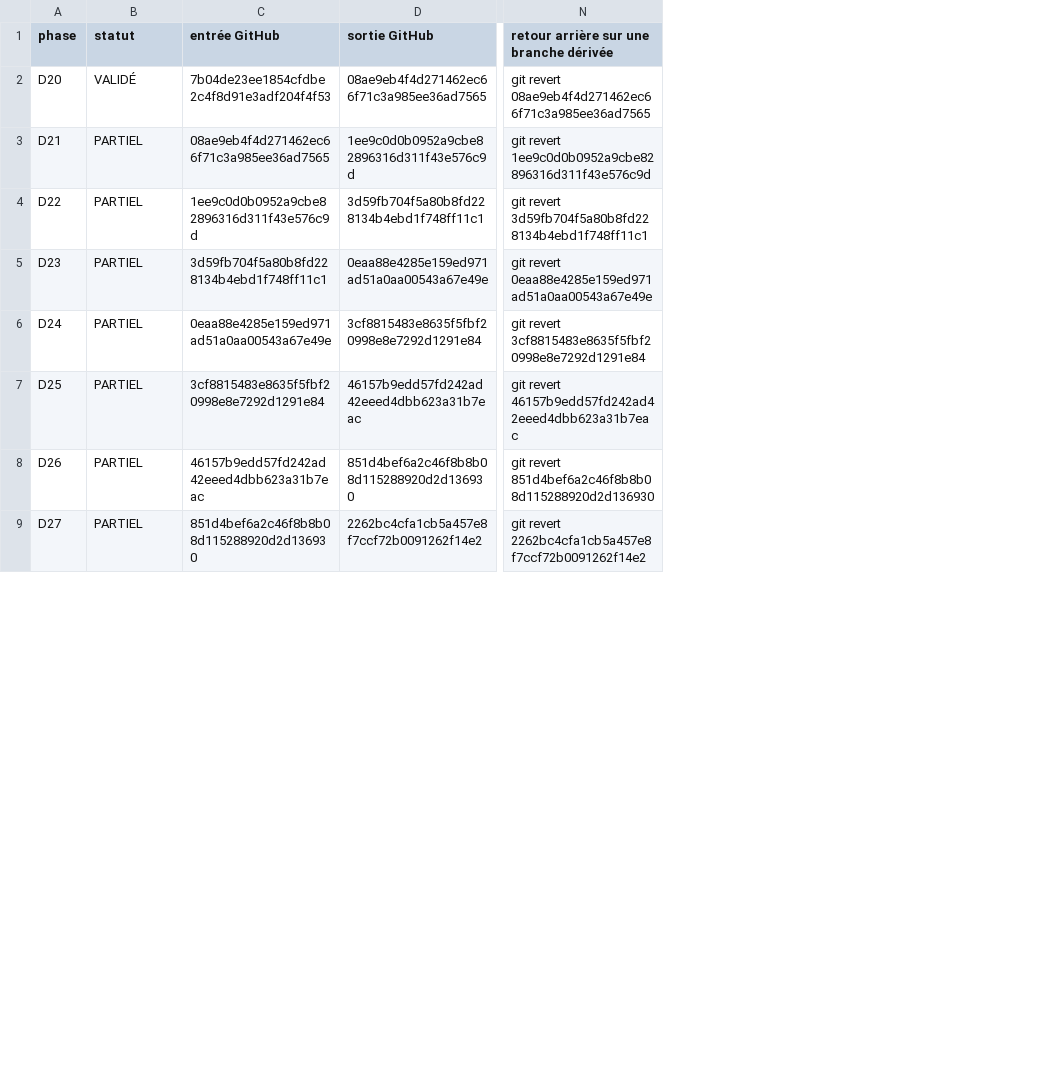
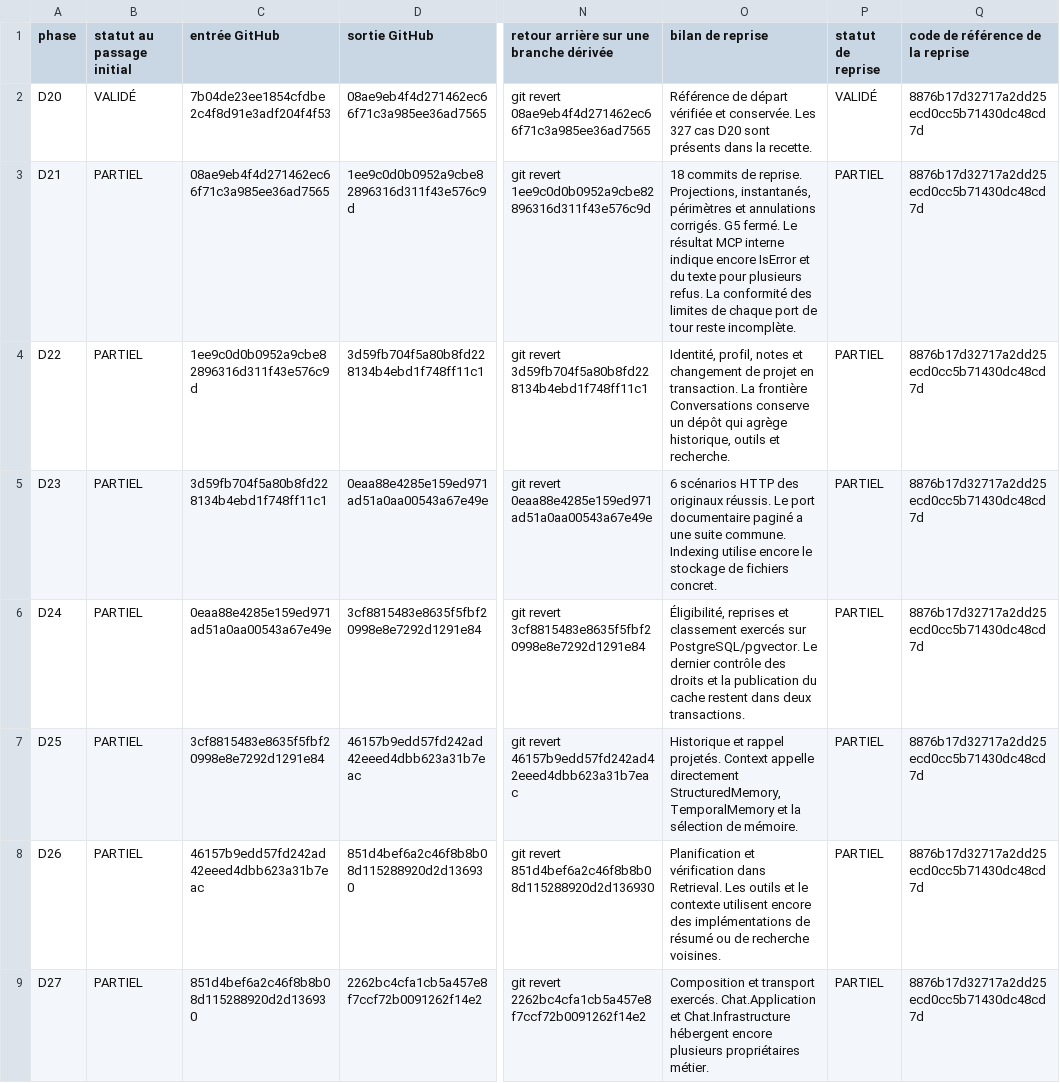
Before and after one commit to alescis-wuin/alycia, a TSV file: docs/architecture/decouplage/finition/D29-phases.tsv, drawn as a sheet; only a part is shown, gaps mark what is left out; the diff names each change by its address in the sheet, - before the commit and + after, or states it on an @@ line.

Commit message:
D29: publier le bilan de reprise, les preuves de non-régression et la procédure de signature

```diff
--- a/docs/architecture/decouplage/finition/D29-phases.tsv
+++ b/docs/architecture/decouplage/finition/D29-phases.tsv
+column O (bilan de reprise), rows 2-9: Référence de départ vérifiée et conservée. Les 327 cas D20 sont présents dans la recette. | 18 commits de reprise. Projections, instantanés, périmètres et annulations corrigés. G5 fermé. Le résultat MCP interne indique encore IsError et du texte pour plusieurs refus. La conformité des limites de chaque port de tour reste incomplète. | Identité, profil, notes et changement de projet en transaction. La frontière Conversations conserve un dépôt qui agrège historique, outils et recherche. | 6 scénarios HTTP des originaux réussis. Le port documentaire paginé a une suite commune. Indexing utilise encore le stockage de fichiers concret. | Éligibilité, reprises et classement exercés sur PostgreSQL/pgvector. Le dernier contrôle des droits et la publication du cache restent dans deux transactions. | Historique et rappel projetés. Context appelle directement StructuredMemory, TemporalMemory et la sélection de mémoire. | Planification et vérification dans Retrieval. Les outils et le contexte utilisent encore des implémentations de résumé ou de recherche voisines. | Composition et transport exercés. Chat.Application et Chat.Infrastructure hébergent encore plusieurs propriétaires métier.
+column P (statut de reprise), rows 2-9: VALIDÉ | PARTIEL | PARTIEL | PARTIEL | PARTIEL | PARTIEL | PARTIEL | PARTIEL
+column Q (code de référence de la reprise), rows 2-9: all 8876b17d32717a2dd25ecd0cc5b71430dc48cd7d
-B1: statut
+B1: statut au passage initial
```
Also changed, not shown: docs/architecture/decouplage/finition/D29-criteres.tsv, docs/architecture/decouplage/finition/D29-ports.tsv, 20 other files.
